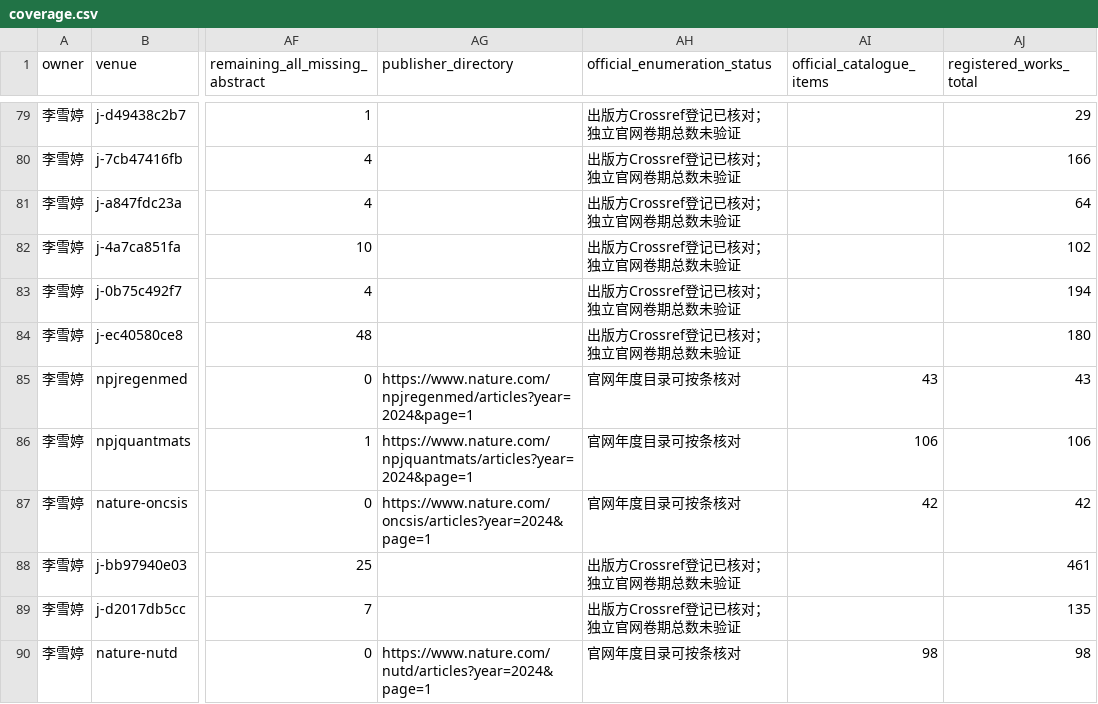
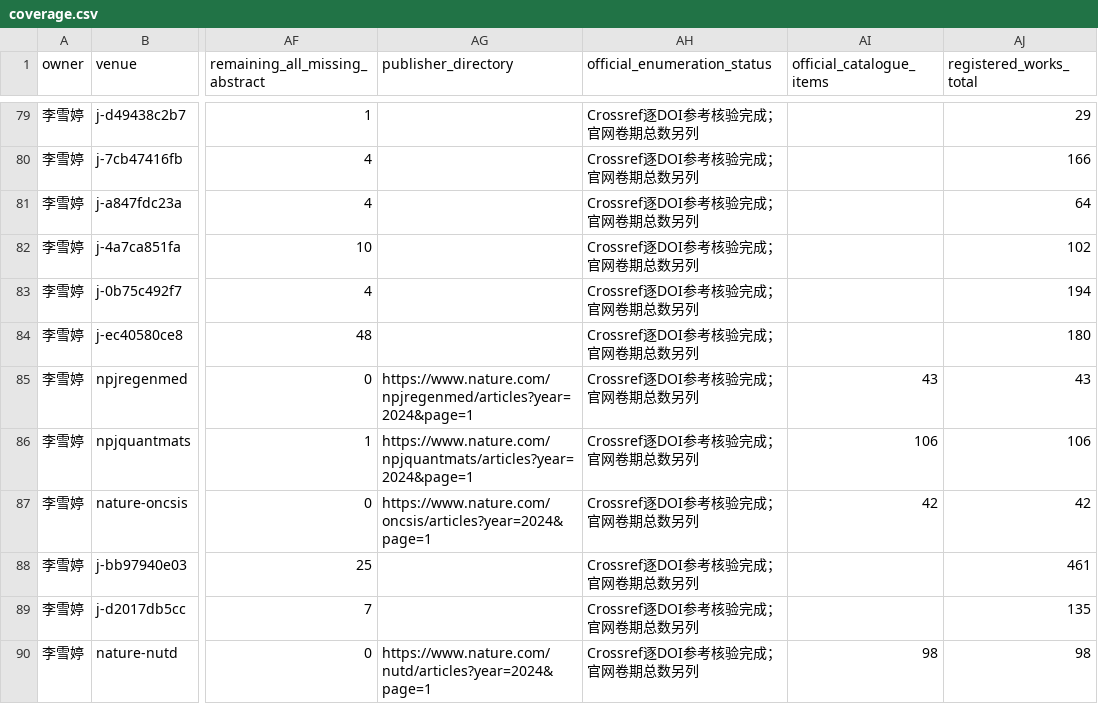
Before and after one commit to BUPT-AI4S/ai4s-crawler, a CSV file: reviews/2024/lixueting-haozhuodi/coverage.csv, drawn as a sheet; only a part is shown, gaps mark what is left out; the diff covers the shown part only; the diff names each change by its address in the sheet, - before the commit and + after, or states it on an @@ line.

```diff
--- a/reviews/2024/lixueting-haozhuodi/coverage.csv
+++ b/reviews/2024/lixueting-haozhuodi/coverage.csv
-AH79:AH84 (official_enumeration_status): 出版方Crossref登记已核对；独立官网卷期总数未验证
+AH79:AH84 (official_enumeration_status): Crossref逐DOI参考核验完成；官网卷期总数另列
-AH85:AH87 (official_enumeration_status): 官网年度目录可按条核对
+AH85:AH87 (official_enumeration_status): Crossref逐DOI参考核验完成；官网卷期总数另列
-AH88:AH89 (official_enumeration_status): 出版方Crossref登记已核对；独立官网卷期总数未验证
+AH88:AH89 (official_enumeration_status): Crossref逐DOI参考核验完成；官网卷期总数另列
-AH90 (official_enumeration_status): 官网年度目录可按条核对
+AH90 (official_enumeration_status): Crossref逐DOI参考核验完成；官网卷期总数另列
```
Also changed, not shown: 26 edited cells elsewhere in this file, 2 other files.
